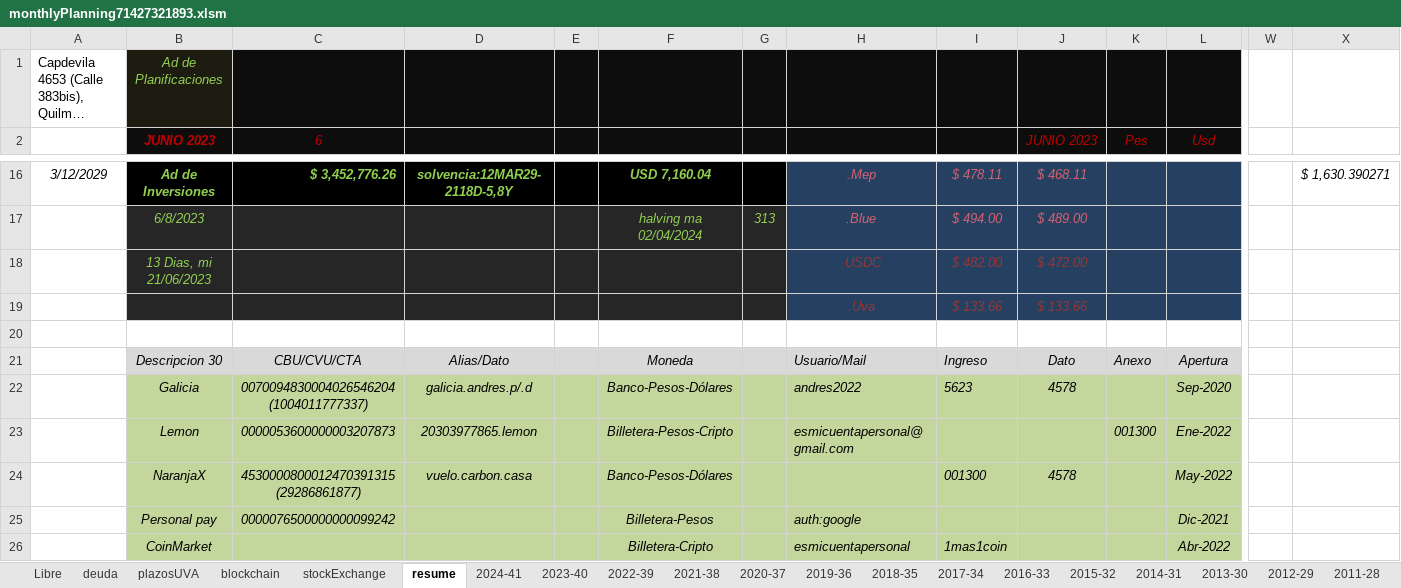
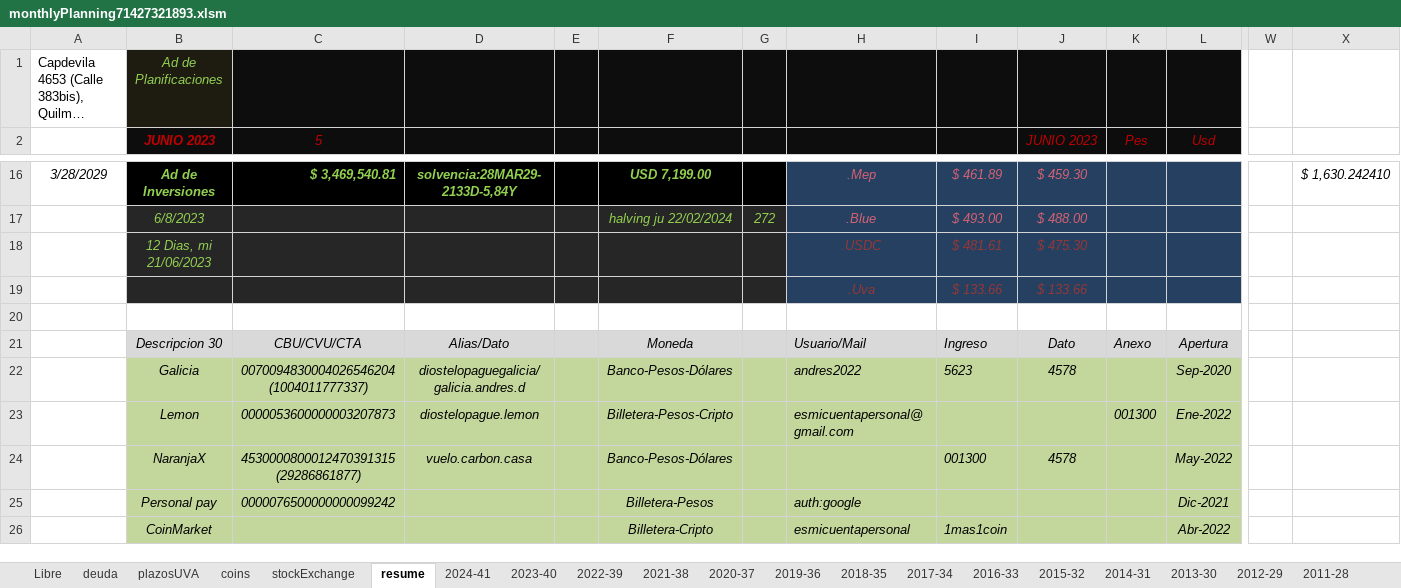
Before and after one commit to andresGitDev/private, an Excel workbook: personalAccounts/monthlyPlanning71427321893.xlsm, sheet resume, drawn as a sheet; only a part is shown, gaps mark what is left out; long unchanged cells end in …; values as stored, in another font and other column widths than the file's, no borders; conditional formats not drawn; removed rows and columns are numbered as before the commit, all else as after; rows hold the shown columns only; the diff covers the shown part only; the diff names each change by its address in the sheet, - before the commit and + after, or states it on an @@ line.

```diff
--- a/personalAccounts/monthlyPlanning71427321893.xlsm (sheet resume)
+++ b/personalAccounts/monthlyPlanning71427321893.xlsm (sheet resume)
-sheet tab: blockchain
+sheet tab: coins
-C2: 6
+C2: 5
-A16: 3/12/2029
+A16: 3/28/2029
-C16 (5): $ 3,452,776.26
+C16 (5): $ 3,469,540.81
-D16: solvencia:12MAR29-2118D-5,8Y
+D16: solvencia:28MAR29-2133D-5,84Y
-F16: USD 7,160.04
+F16: USD 7,199.00
-I16: $ 478.11
+I16: $ 461.89
-J16 (JUNIO 2023): $ 468.11
+J16 (JUNIO 2023): $ 459.30
-X16: $ 1,630.390271
+X16: $ 1,630.242410
-F17: halving ma 02/04/2024
+F17: halving ju 22/02/2024
-G17: 313
+G17: 272
-I17: $ 494.00
+I17: $ 493.00
-J17 (JUNIO 2023): $ 489.00
+J17 (JUNIO 2023): $ 488.00
-row 18:  | 13 Dias, mi 21/06/2023 |  |  |  |  |  | .USDC | $ 482.00 | $ 472.00
+row 18:  | 12 Dias, mi 21/06/2023 |  |  |  |  |  | .USDC | $ 481.61 | $ 475.30
-D22: galicia.andres.p/.d
+D22: diostelopaguegalicia/galicia.andres.d
-D23: 20303977865.lemon
+D23: diostelopague.lemon
```
Also changed, not shown: 5 added rows, 5 removed rows and 57 edited cells elsewhere in this sheet, sheet stockExchange, sheet coins, sheet 2023-40, sheet plazosUVA, sheet 2024-41, sheet deuda, 1 more sheet, charts or pictures, 1 other file.
